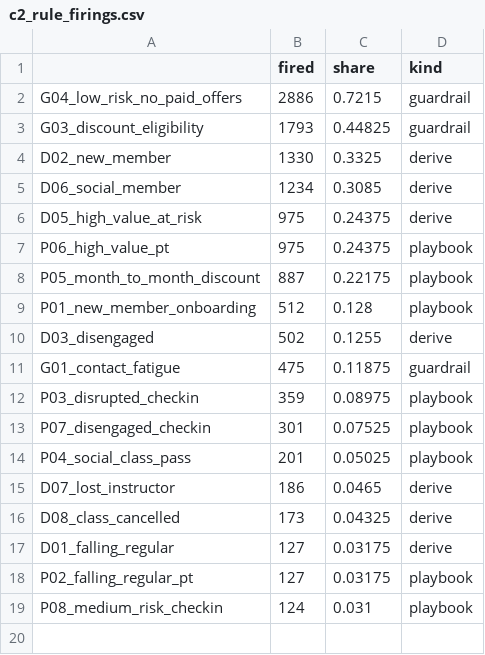
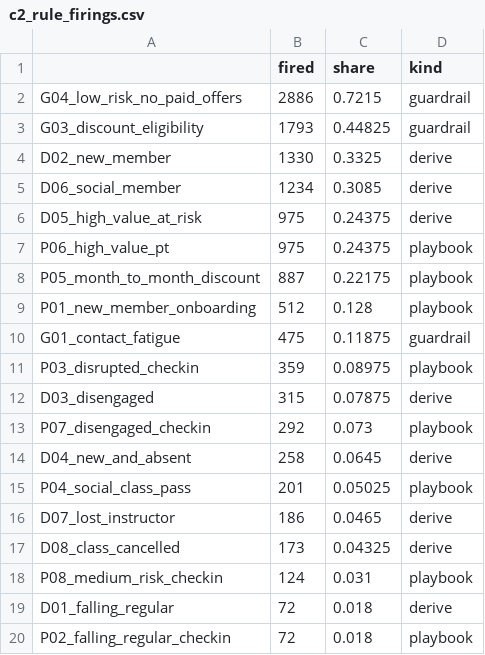
Before and after one commit to sgtaziz/IRS-PM-2026-08-17-ISFT-GRP-16-AnchorAI, a CSV file: SystemCode/notebooks/results/c2_rule_firings.csv, drawn as a sheet.

Commit message:
exp(reasoning): record interview threshold checks

```diff
--- a/SystemCode/notebooks/results/c2_rule_firings.csv
+++ b/SystemCode/notebooks/results/c2_rule_firings.csv
@@ -9,6 +9,7 @@ P05_month_to_month_discount,887,0.22175,playbook
 P01_new_member_onboarding,512,0.128,playbook
-D03_disengaged,502,0.1255,derive
 G01_contact_fatigue,475,0.11875,guardrail
 P03_disrupted_checkin,359,0.08975,playbook
-P07_disengaged_checkin,301,0.07525,playbook
+D03_disengaged,315,0.07875,derive
+P07_disengaged_checkin,292,0.073,playbook
+D04_new_and_absent,258,0.0645,derive
 P04_social_class_pass,201,0.05025,playbook
@@ -16,4 +17,4 @@ D07_lost_instructor,186,0.0465,derive
 D08_class_cancelled,173,0.04325,derive
-D01_falling_regular,127,0.03175,derive
-P02_falling_regular_pt,127,0.03175,playbook
 P08_medium_risk_checkin,124,0.031,playbook
+D01_falling_regular,72,0.018,derive
+P02_falling_regular_checkin,72,0.018,playbook
```
Also changed, not shown: SystemCode/notebooks/results/c2_pattern_churn.csv, 4 other files.
